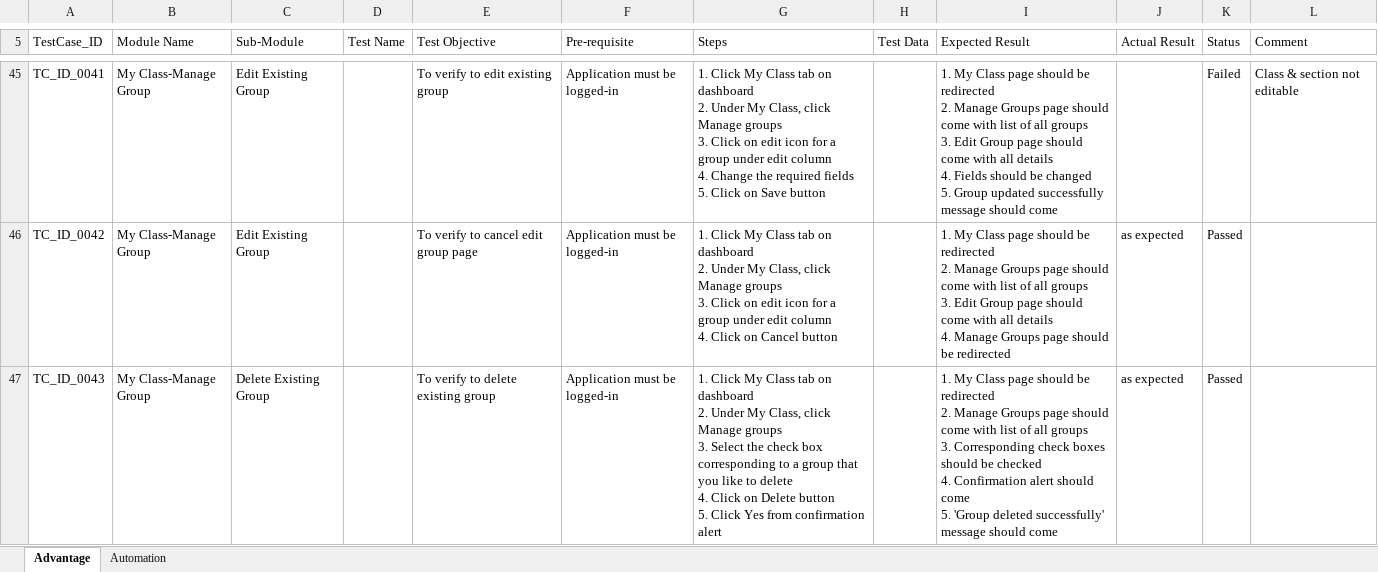
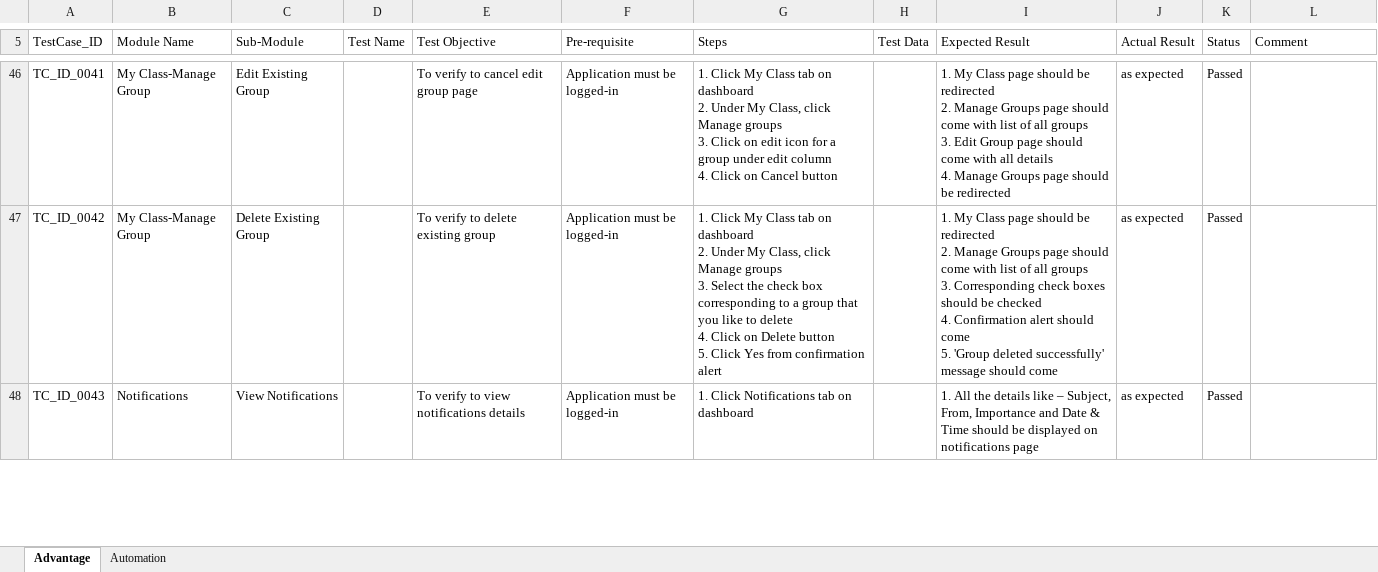
Before and after one commit to jayyadav89/Oxford-Repository, an Excel workbook: Advantage Test Cases.xlsx, sheet Advantage, drawn as a sheet; only a part is shown, gaps mark what is left out; values as stored, in another font and other column widths than the file's, no cell formats; addresses are those after the commit; ↵ is a line break in a cell; the diff covers the shown part only; the diff names each change by its address in the sheet, - before the commit and + after, or states it on an @@ line.

```diff
--- a/Advantage Test Cases.xlsx (sheet Advantage)
+++ b/Advantage Test Cases.xlsx (sheet Advantage)
-E46 (Test Objective): To verify to edit existing group
+E46 (Test Objective): To verify to cancel edit group page
-G46 (Steps): …column ↵ 4. Change the required fields ↵ 5. Click on Save button
+G46 (Steps): …column ↵ 4. Click on Cancel button
-I46 (Expected Result): …details ↵ 4. Fields should be changed ↵ 5. Group updated successfully message should come
+I46 (Expected Result): …details ↵ 4. Manage Groups page should be redirected
-J46 (Actual Result): (empty)
+J46 (Actual Result): as expected
-K46 (Status): Failed
+K46 (Status): Passed
-L46 (Comment): Class & section not editable
+L46 (Comment): (empty)
-C47 (Sub-Module): Edit Existing Group
+C47 (Sub-Module): Delete Existing Group
-E47 (Test Objective): To verify to cancel edit group page
+E47 (Test Objective): To verify to delete existing group
-G47 (Steps): …groups ↵ 3. Click on edit icon for a group under edit column ↵ 4. Click on Cancel button
+G47 (Steps): …groups ↵ 3. Select the check box corresponding to a group that you like to delete ↵ 4. Click on Delete button ↵ 5. Click Yes from confirmation alert
-I47 (Expected Result): …groups ↵ 3. Edit Group page should come with all details ↵ 4. Manage Groups page should be redirected
+I47 (Expected Result): …groups ↵ 3. Corresponding check boxes should be checked ↵ 4. Confirmation alert should come ↵ 5. 'Group deleted successfully' message should come
-B48 (Module Name): My Class-Manage Group
+B48 (Module Name): Notifications
-C48 (Sub-Module): Delete Existing Group
+C48 (Sub-Module): View Notifications
-E48 (Test Objective): To verify to delete existing group
+E48 (Test Objective): To verify to view notifications details
-G48 (Steps): 1. Click My Class tab on dashboard ↵ 2. Under My Class, click Manage groups ↵ 3. Select the check box corresponding to a group that you like to delete ↵ 4. Click on Delete button ↵ 5. Click Yes from confirmation alert
+G48 (Steps): 1. Click Notifications tab on dashboard
-I48 (Expected Result): 1. My Class page should be redirected ↵ 2. Manage Groups page should come with list of all groups ↵ 3. Corresponding check boxes should be checked ↵ 4. Confirmation alert should come ↵ 5. 'Group deleted successfully' message should come
+I48 (Expected Result): 1. All the details like – Subject, From, Importance and Date & Time should be displayed on notifications page
```
Also changed, not shown: 1 added row, 1 removed row and 318 edited cells elsewhere in this sheet, cell formats, 4 other files.
